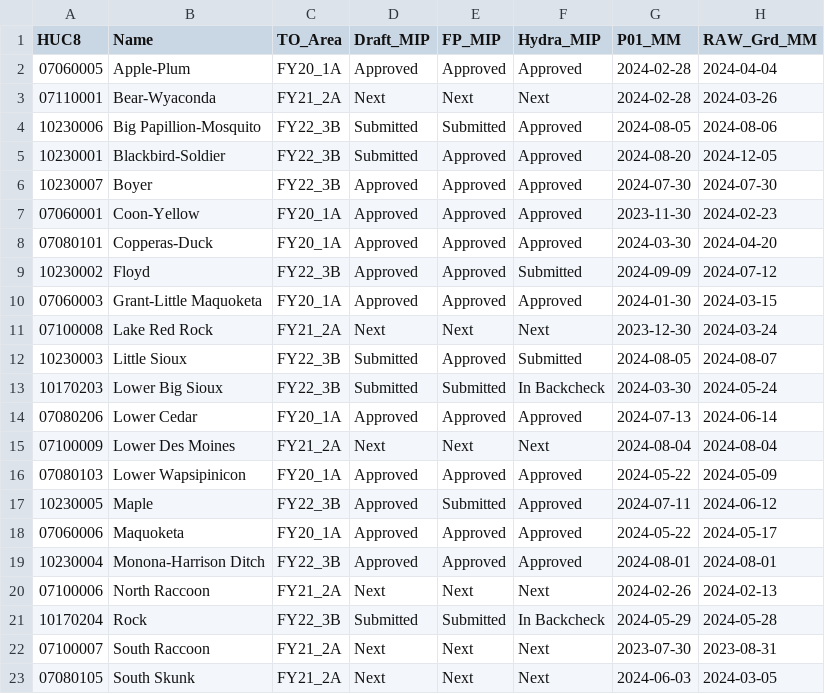
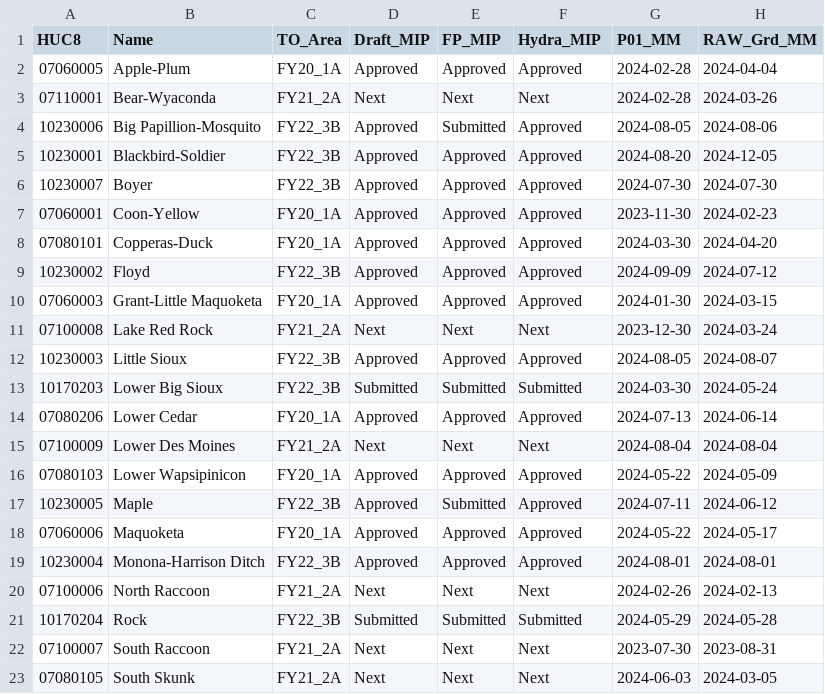
Before and after one commit to t968rs/IA_BLE_tracking, a CSV file: data/spatial/IA_BLE_Tracking_attributes.csv, drawn as a sheet; only a part is shown; the diff names each change by its address in the sheet, - before the commit and + after, or states it on an @@ line.

```diff
--- a/data/spatial/IA_BLE_Tracking_attributes.csv
+++ b/data/spatial/IA_BLE_Tracking_attributes.csv
-D4:D5 (Draft_MIP): Submitted
+D4:D5 (Draft_MIP): Approved
-F9 (Hydra_MIP): Submitted
+F9 (Hydra_MIP): Approved
-D12 (Draft_MIP): Submitted
+D12 (Draft_MIP): Approved
-F12 (Hydra_MIP): Submitted
+F12 (Hydra_MIP): Approved
-F13 (Hydra_MIP): In Backcheck
+F13 (Hydra_MIP): Submitted
-F21 (Hydra_MIP): In Backcheck
+F21 (Hydra_MIP): Submitted
```
Also changed, not shown: 1 other file.
